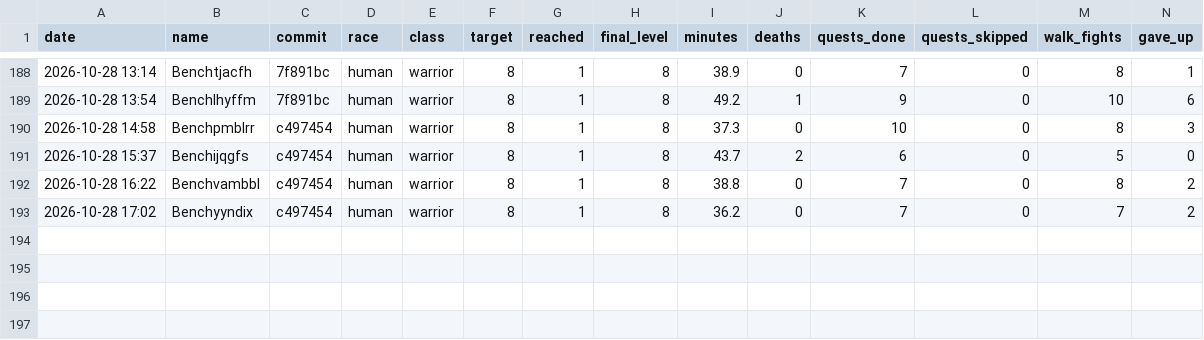
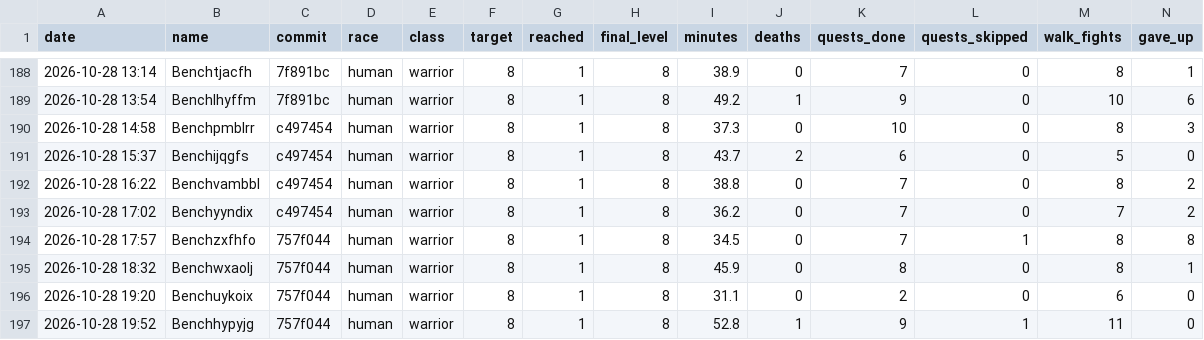
Before and after one commit to Rabhynoide/agent-wow-workspace, a CSV file: journal/bench/results.csv, drawn as a sheet; only a part is shown, gaps mark what is left out; rows hold the shown columns only; the diff names each change by its address in the sheet, - before the commit and + after, or states it on an @@ line.

```diff
--- a/journal/bench/results.csv
+++ b/journal/bench/results.csv
+row 194: 2026-10-28 17:57 | Benchzxfhfo | 757f044 | human | warrior | 8 | 1 | 8 | 34.5 | 0 | 7 | 1 | 8 | 8
+row 195: 2026-10-28 18:32 | Benchwxaolj | 757f044 | human | warrior | 8 | 1 | 8 | 45.9 | 0 | 8 | 0 | 8 | 1
+row 196: 2026-10-28 19:20 | Benchuykoix | 757f044 | human | warrior | 8 | 1 | 8 | 31.1 | 0 | 2 | 0 | 6 | 0
+row 197: 2026-10-28 19:52 | Benchhypyjg | 757f044 | human | warrior | 8 | 1 | 8 | 52.8 | 1 | 9 | 1 | 11 | 0
```
Also changed, not shown: 4 other files.
